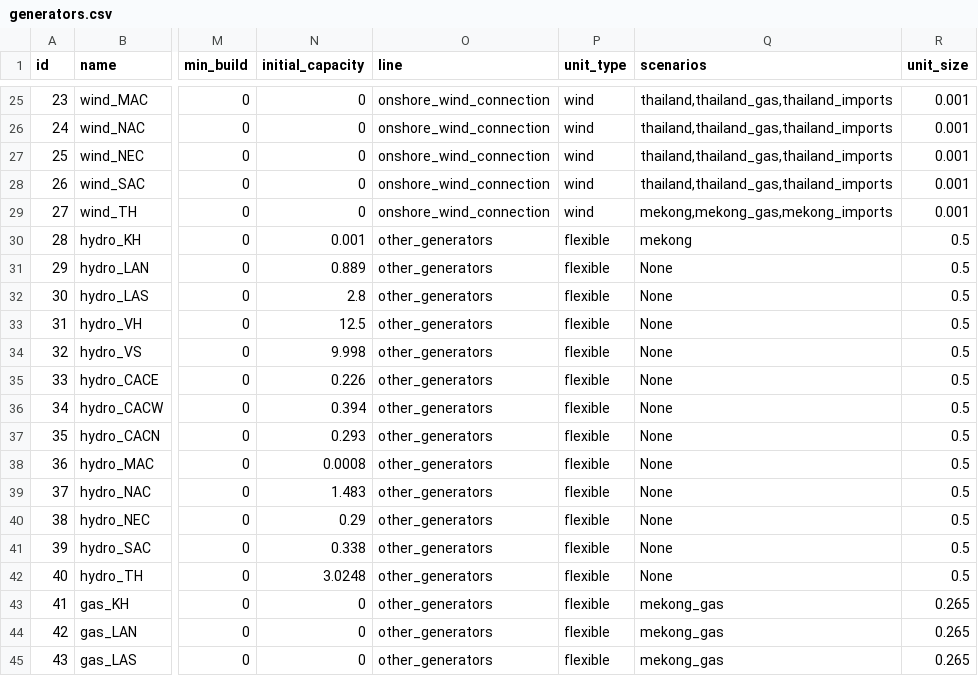
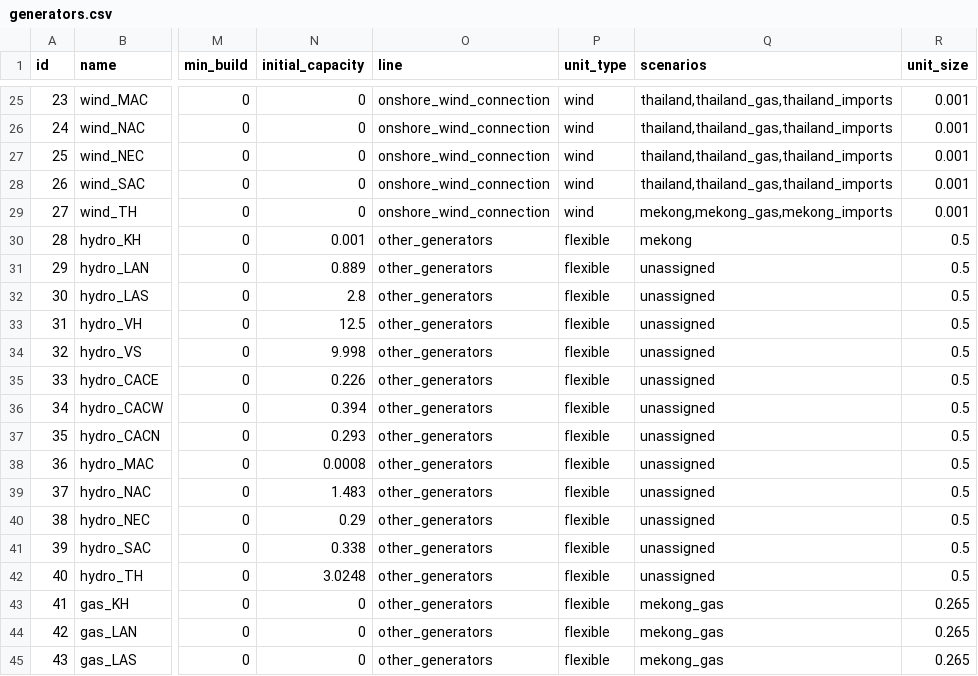
Before and after one commit to TimWeberRE100/FIRM_CE, a CSV file: firm_ce/config/generators.csv, drawn as a sheet; only a part is shown, gaps mark what is left out; the diff names each change by its address in the sheet, - before the commit and + after, or states it on an @@ line.

Commit message:
Fixing nan error for scenarios in generators.csv

```diff
--- a/firm_ce/config/generators.csv
+++ b/firm_ce/config/generators.csv
-Q31:Q42 (scenarios): None
+Q31:Q42 (scenarios): unassigned
```
Also changed, not shown: 2 other files.
